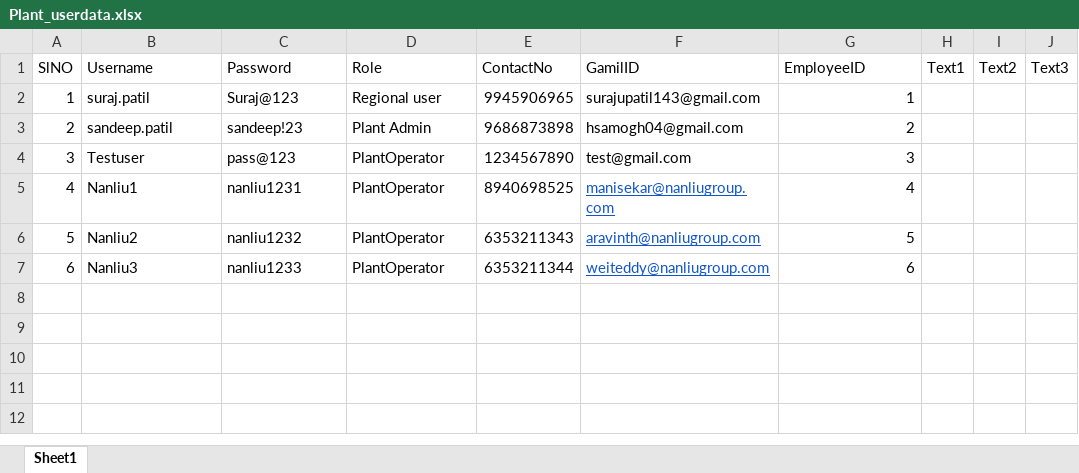
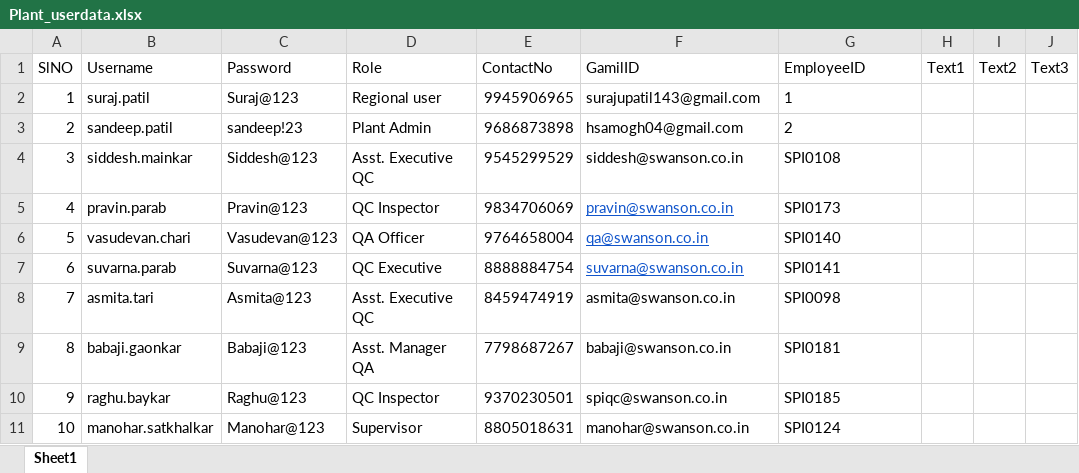
Before and after one commit to surajupatil24/GreenInkTechnologies-SWANSON, an Excel workbook: routes/Plant_userdata.xlsx, sheet Sheet1, drawn as a sheet; values as stored, in another font and other column widths than the file's, no borders; removed rows and columns are numbered as before the commit, all else as after; the diff names each change by its address in the sheet, - before the commit and + after, or states it on an @@ line.

```diff
--- a/routes/Plant_userdata.xlsx (sheet Sheet1)
+++ b/routes/Plant_userdata.xlsx (sheet Sheet1)
-G2:G3 alignment: right
+G2:G3 alignment: left
-row 4: 3 | Testuser | pass@123 | PlantOperator | 1234567890 | test@gmail.com | 3
-row 5: 4 | Nanliu1 | nanliu1231 | PlantOperator | 8940698525 | manisekar@nanliugroup.com | 4
-row 6: 5 | Nanliu2 | nanliu1232 | PlantOperator | 6353211343 | aravinth@nanliugroup.com | 5
-row 7: 6 | Nanliu3 | nanliu1233 | PlantOperator | 6353211344 | weiteddy@nanliugroup.com | 6
+row 4: 3 | siddesh.mainkar | Siddesh@123 | Asst. Executive QC | 9545299529 | siddesh@swanson.co.in | SPI0108
+row 5: 4 | pravin.parab | Pravin@123 | QC Inspector | 9834706069 | pravin@swanson.co.in | SPI0173
+row 6: 5 | vasudevan.chari | Vasudevan@123 | QA Officer | 9764658004 | qa@swanson.co.in | SPI0140
+row 7: 6 | suvarna.parab | Suvarna@123 | QC Executive | 8888884754 | suvarna@swanson.co.in | SPI0141
+row 8: 7 | asmita.tari | Asmita@123 | Asst. Executive QC | 8459474919 | asmita@swanson.co.in | SPI0098
+row 9: 8 | babaji.gaonkar | Babaji@123 | Asst. Manager QA | 7798687267 | babaji@swanson.co.in | SPI0181
+row 10: 9 | raghu.baykar | Raghu@123 | QC Inspector | 9370230501 | spiqc@swanson.co.in | SPI0185
+row 11: 10 | manohar.satkhalkar | Manohar@123 | Supervisor | 8805018631 | manohar@swanson.co.in | SPI0124
```
Also changed, not shown: routes/Plant_001_masterdata.xlsx.
